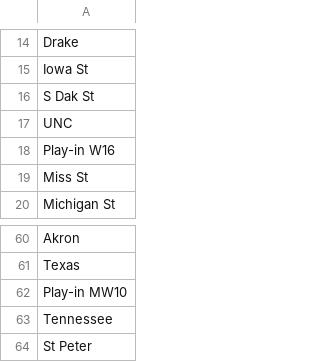
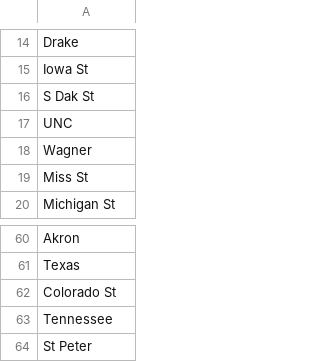
Before and after one commit to haruska/madness, a CSV file: data/teams.csv, drawn as a sheet; only a part is shown, gaps mark what is left out.

Commit message:
update playin teams

```diff
--- a/data/teams.csv
+++ b/data/teams.csv
@@ -17,3 +17,3 @@ S Dak St,
 UNC,
-Play-in W16,
+Wagner,
 Miss St,
@@ -61,3 +61,3 @@ Akron,
 Texas,
-Play-in MW10,
+Colorado St,
 Tennessee,
```
